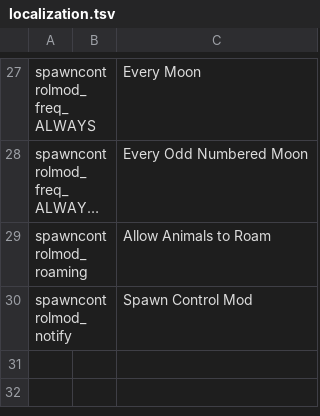
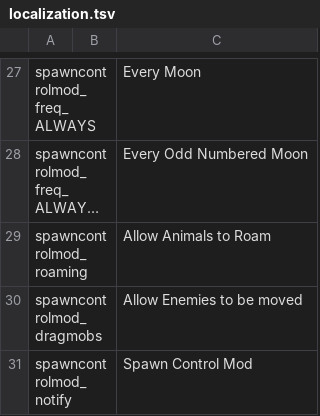
Before and after one commit to jmucchiello/stacklands-spawncontrol, a TSV file: localization.tsv, drawn as a sheet; only a part is shown, gaps mark what is left out; long unchanged cells end in …; the diff names each change by its address in the sheet, - before the commit and + after, or states it on an @@ line.

```diff
--- a/localization.tsv
+++ b/localization.tsv
+row 30: spawncontrolmod_dragmobs |  | Allow Enemies to be moved
```
Also changed, not shown: 13 other files.
